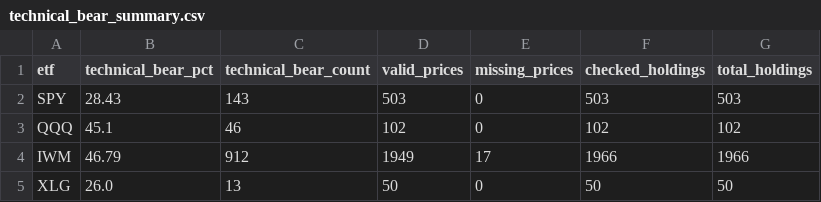
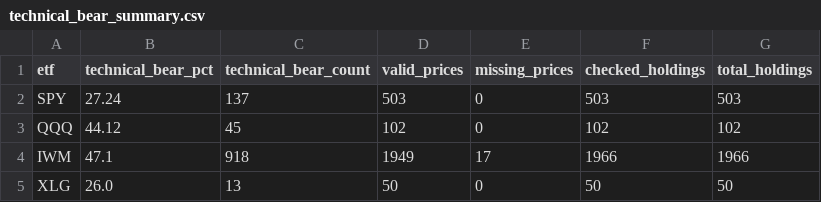
Before and after one commit to AIPeterLab/indicator-desk, a CSV file: data/technical_bear_summary.csv, drawn as a sheet.

```diff
--- a/data/technical_bear_summary.csv
+++ b/data/technical_bear_summary.csv
@@ -1,5 +1,5 @@
 etf,technical_bear_pct,technical_bear_count,valid_prices,missing_prices,checked_holdings,total_holdings
-SPY,28.43,143,503,0,503,503
-QQQ,45.1,46,102,0,102,102
-IWM,46.79,912,1949,17,1966,1966
+SPY,27.24,137,503,0,503,503
+QQQ,44.12,45,102,0,102,102
+IWM,47.1,918,1949,17,1966,1966
 XLG,26.0,13,50,0,50,50
```
Also changed, not shown: 2 other files.
